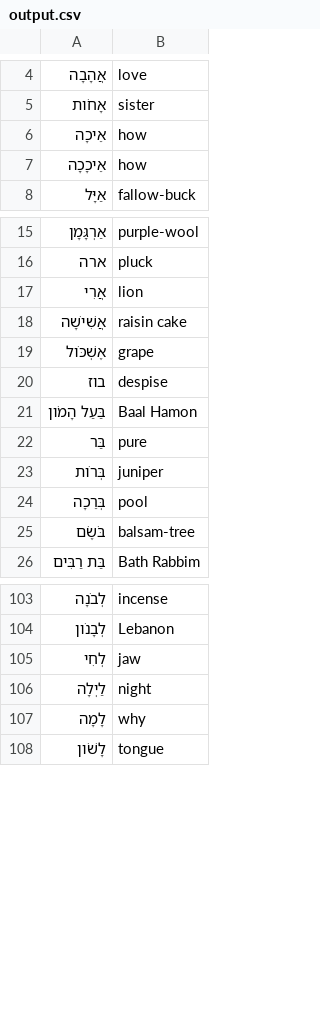
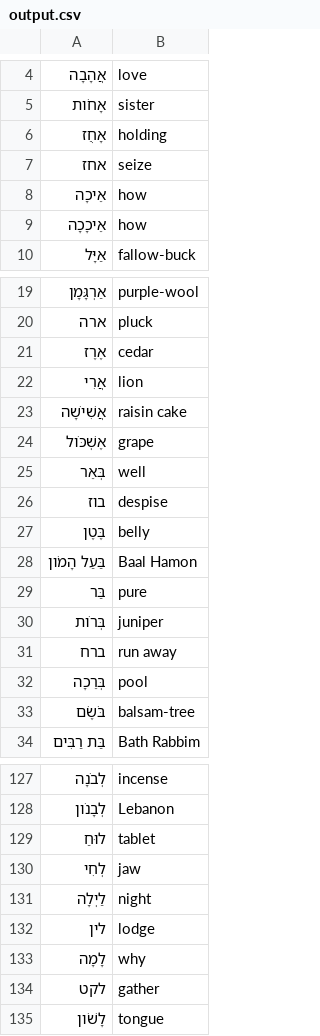
Before and after one commit to jacob-macleod/Hebrew-Tools-PDF-Reader-Flashcard-Generator, a CSV file: output.csv, drawn as a sheet; only a part is shown, gaps mark what is left out; the diff covers the shown part only.

```diff
--- a/output.csv
+++ b/output.csv
@@ -5,2 +5,4 @@
 אָחֹות,sister
+אָחֻז,holding
+אחז,seize
 אֵיכָה,how
@@ -16,2 +20,3 @@
 ארה,pluck
+אֶרֶז,cedar
 אֲרִי,lion
@@ -19,3 +24,5 @@
 אֶשְׁכֹּול,grape
+בְּאֵר,well
 בוז,despise
+בֶּטֶן,belly
 בַּעַל הָמֹון,Baal Hamon
@@ -23,2 +30,3 @@
 בְּרֹות,juniper
+ברח,run away
 בְּרֵכָה,pool
@@ -104,5 +128,8 @@
 לְבָנֹון,Lebanon
+לוּחַ,tablet
 לְחִי,jaw
 לַיְלָה,night
+לין,lodge
 לָמָה,why
+לקט,gather
 לָשֹׁון,tongue
```
Also changed, not shown: 33 added rows elsewhere in this file, 2 other files.
